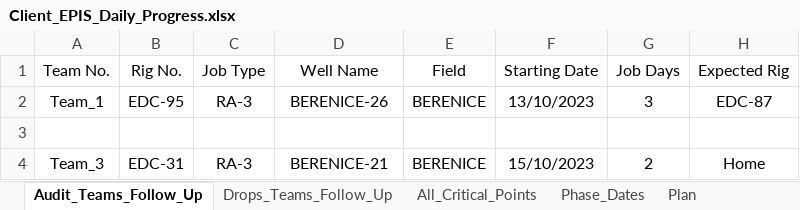
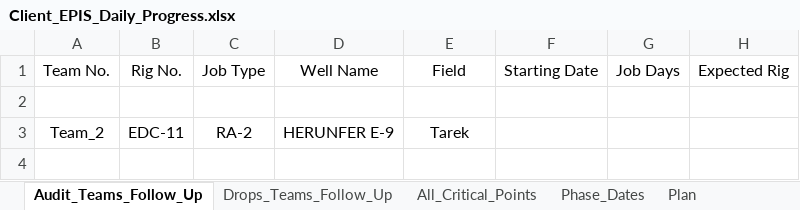
Before and after one commit to EPIS2023/KPC_EPIS_Follow_Up, an Excel workbook: Client_EPIS_Daily_Progress.xlsx, sheet Audit_Teams_Follow_Up, drawn as a sheet; values as stored, in another font and other column widths than the file's, no borders; removed rows and columns are numbered as before the commit, all else as after; the diff names each change by its address in the sheet, - before the commit and + after, or states it on an @@ line.

```diff
--- a/Client_EPIS_Daily_Progress.xlsx (sheet Audit_Teams_Follow_Up)
+++ b/Client_EPIS_Daily_Progress.xlsx (sheet Audit_Teams_Follow_Up)
-row 2: Team_1 | EDC-95 | RA-3 | BERENICE-26 | BERENICE | 13/10/2023 | 3 | EDC-87
-row 4: Team_3 | EDC-31 | RA-3 | BERENICE-21 | BERENICE | 15/10/2023 | 2 | Home
+row 3: Team_2 | EDC-11 | RA-2 | HERUNFER E-9 | Tarek
```
Also changed, not shown: sheet Team_Management, sheet Drops_Teams_Follow_Up, sheet Phase_Dates.
